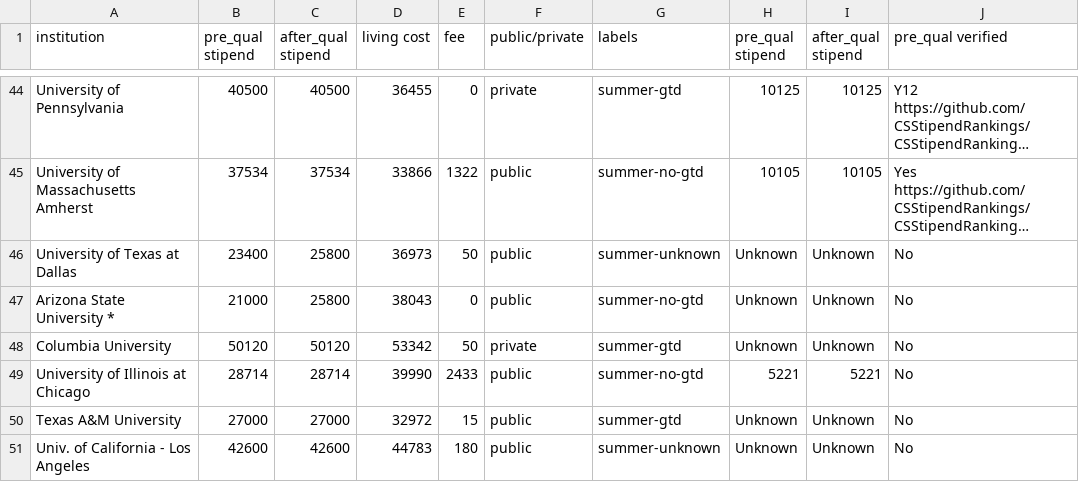
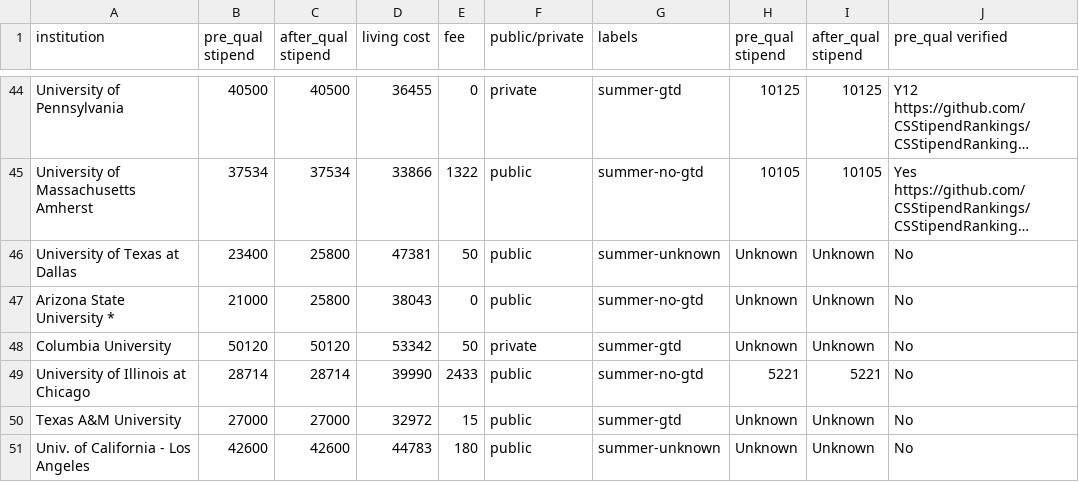
Before and after one commit to CSStipendRankings/CSStipendRankings, a CSV file: stipend-us.csv, drawn as a sheet; only a part is shown, gaps mark what is left out; long unchanged cells end in …; the diff names each change by its address in the sheet, - before the commit and + after, or states it on an @@ line.

Commit message:
Update UTD Living Wage (#109)
https://livingwage.mit.edu/metros/19100

```diff
--- a/stipend-us.csv
+++ b/stipend-us.csv
-D46 (living cost): 36973
+D46 (living cost): 47381
```
